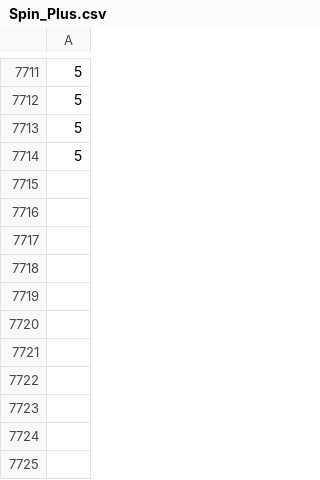
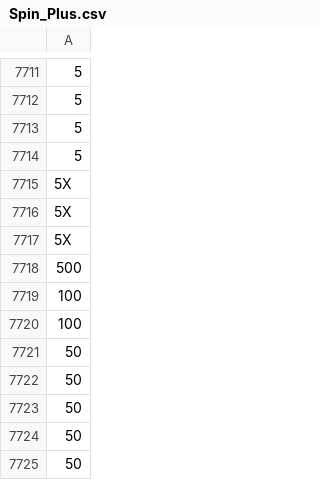
Before and after one commit to hwetsman/Fold_Wheel_Metrics, a CSV file: Spin_Plus.csv, drawn as a sheet; only a part is shown, gaps mark what is left out; the diff names each change by its address in the sheet, - before the commit and + after, or states it on an @@ line.

Commit message:
Data: add new spins

```diff
--- a/Spin_Plus.csv
+++ b/Spin_Plus.csv
+row 7715: 5X
+row 7716: 5X
+row 7717: 5X
+row 7718: 500
+row 7719: 100
+row 7720: 100
+row 7721: 50
+row 7722: 50
+row 7723: 50
+row 7724: 50
+row 7725: 50
```
